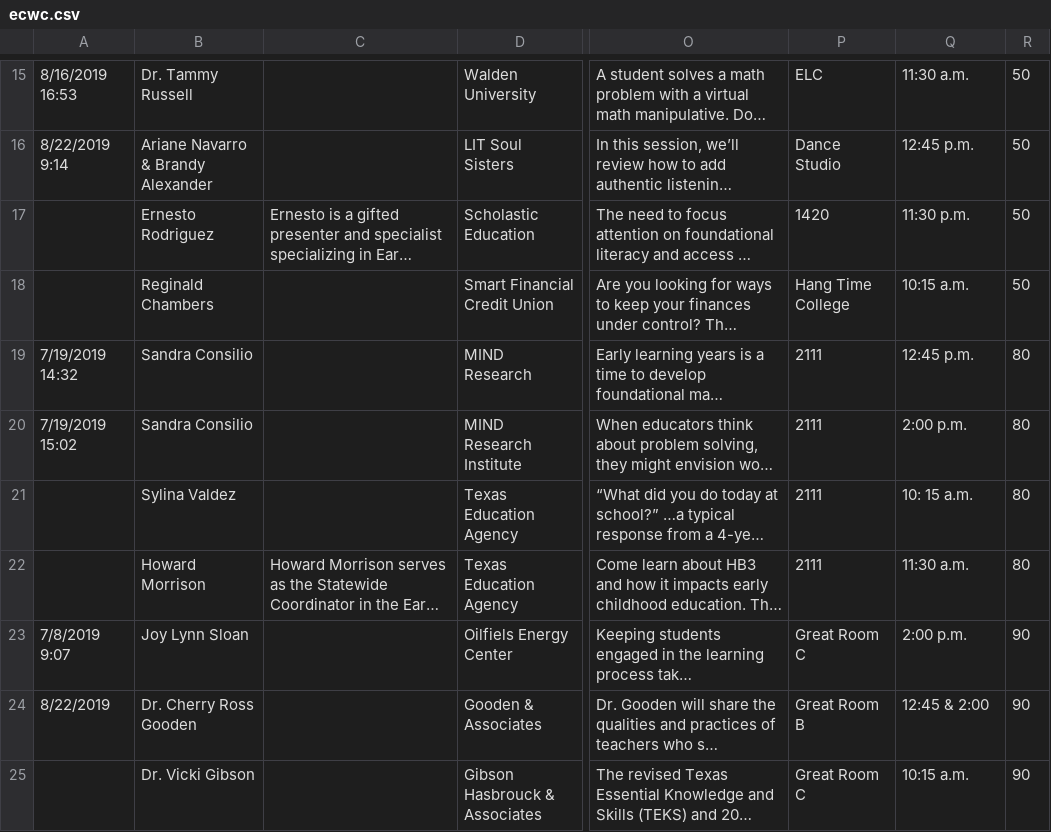
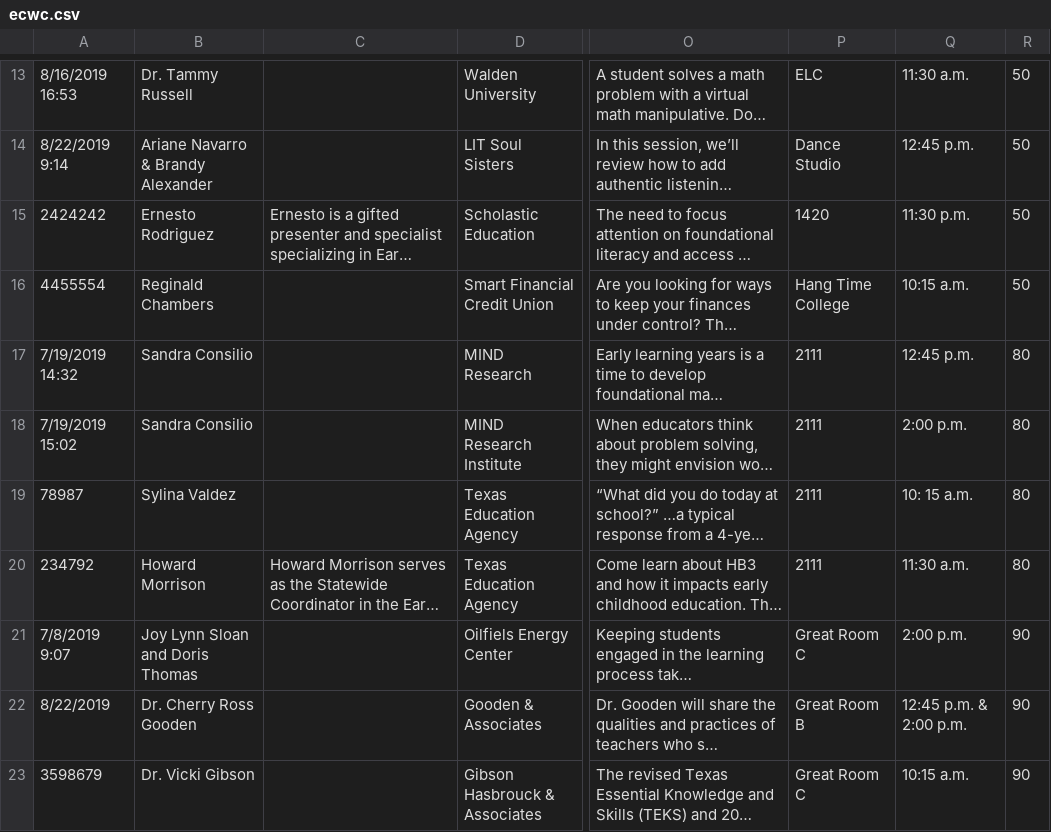
Before and after one commit to dmcgeary76/conference_scheduler, a CSV file: ecwc.csv, drawn as a sheet; only a part is shown, gaps mark what is left out; long unchanged cells end in …; addresses are those after the commit; the diff covers the shown part only; the diff names each change by its address in the sheet, - before the commit and + after, or states it on an @@ line.

```diff
--- a/ecwc.csv
+++ b/ecwc.csv
-A15: (empty)
+A15: 2424242
-A16: (empty)
+A16: 4455554
-A19: (empty)
+A19: 78987
-A20: (empty)
+A20: 234792
-B21: Joy Lynn Sloan
+B21: Joy Lynn Sloan and Doris Thomas
-Q22: 12:45 & 2:00
+Q22: 12:45 p.m. & 2:00 p.m.
-A23: (empty)
+A23: 3598679
```
Also changed, not shown: 8 added rows, 9 removed rows and 20 edited cells elsewhere in this file, gecwc.csv.
